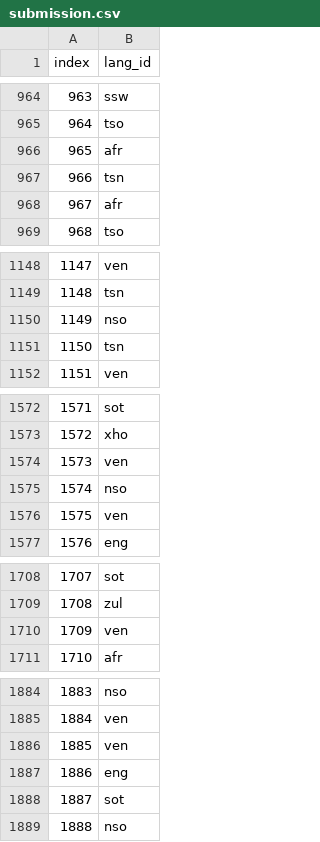
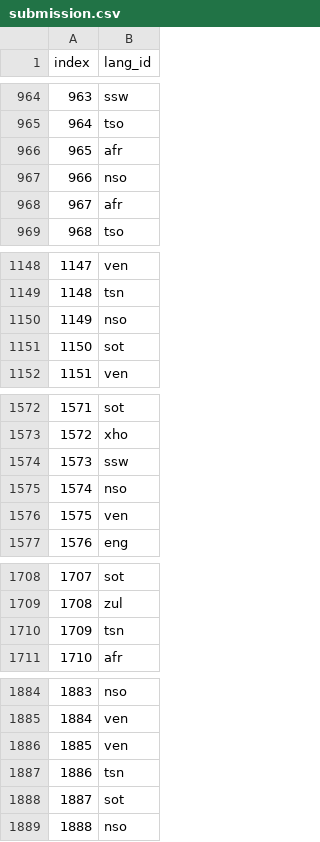
Before and after one commit to KgasagoGH/hackathon, a CSV file: submission.csv, drawn as a sheet; only a part is shown, gaps mark what is left out; the diff covers the shown part only.

```diff
--- a/submission.csv
+++ b/submission.csv
@@ -966,3 +966,3 @@ index,lang_id
 965,afr
-966,tsn
+966,nso
 967,afr
@@ -1150,3 +1150,3 @@ index,lang_id
 1149,nso
-1150,tsn
+1150,sot
 1151,ven
@@ -1573,3 +1573,3 @@ index,lang_id
 1572,xho
-1573,ven
+1573,ssw
 1574,nso
@@ -1709,3 +1709,3 @@ index,lang_id
 1708,zul
-1709,ven
+1709,tsn
 1710,afr
@@ -1886,3 +1886,3 @@ index,lang_id
 1885,ven
-1886,eng
+1886,tsn
 1887,sot
```
Also changed, not shown: 36 edited cells elsewhere in this file, 1 other file.
